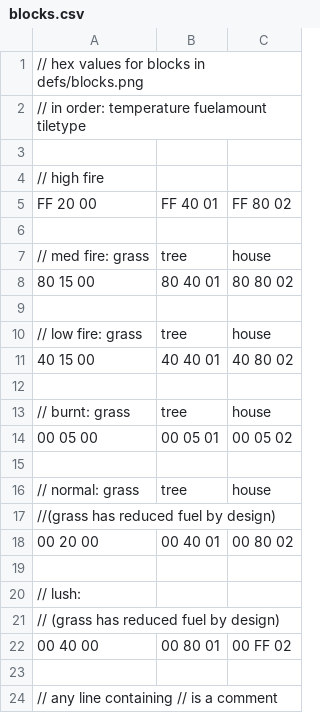
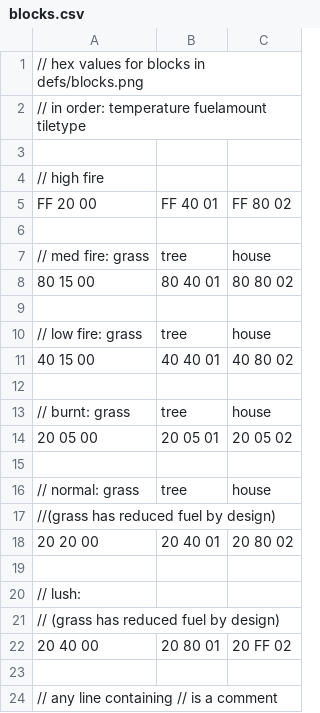
Before and after one commit to ekimekim/gbjam2016, a CSV file: scenario/defs/blocks.csv, drawn as a sheet.

Commit message:
set scenario base temperature to $20 and regenerated scenarios

```diff
--- a/scenario/defs/blocks.csv
+++ b/scenario/defs/blocks.csv
@@ -13,3 +13,3 @@ FF 20 00,FF 40 01,FF 80 02
 // burnt: grass, tree, house
-00 05 00,00 05 01,00 05 02
+20 05 00,20 05 01,20 05 02
 
@@ -17,3 +17,3 @@ FF 20 00,FF 40 01,FF 80 02
 //(grass has reduced fuel by design)
-00 20 00,00 40 01,00 80 02
+20 20 00,20 40 01,20 80 02
 
@@ -21,3 +21,3 @@ FF 20 00,FF 40 01,FF 80 02
 // (grass has reduced fuel by design)
-00 40 00,00 80 01,00 FF 02
+20 40 00,20 80 01,20 FF 02
 
```
Also changed, not shown: 2 other files.
